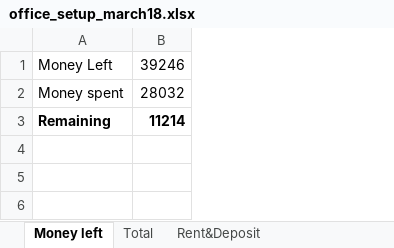
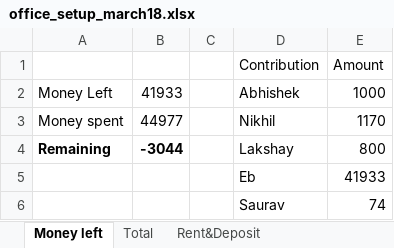
Before and after one commit to elecbits16/Accounts, an Excel workbook: office_setup_march18.xlsx, sheet Money left, drawn as a sheet; values as stored, in another font and other column widths than the file's, no borders; removed rows and columns are numbered as before the commit, all else as after; the diff names each change by its address in the sheet, - before the commit and + after, or states it on an @@ line.

```diff
--- a/office_setup_march18.xlsx (sheet Money left)
+++ b/office_setup_march18.xlsx (sheet Money left)
-column B, rows 1-3: 39246 | 28032 | 11214
+column B, rows 2-4: 41933 | 44977 | -3044
+column C, empty
+column D, rows 2-4: Abhishek | Nikhil | Lakshay
+column E, rows 2-4: 1000 | 1170 | 800
+row 1:  |  |  | Contribution | Amount
+row 5:  |  |  | Eb | 41933
+row 6:  |  |  | Saurav | 74
```
Also changed, not shown: sheet Total, sheet Facilities Setup, sheet Lunch Expense, sheet Rent&Deposit, other sheet tabs, Customers+finance_revised.xlsx.
